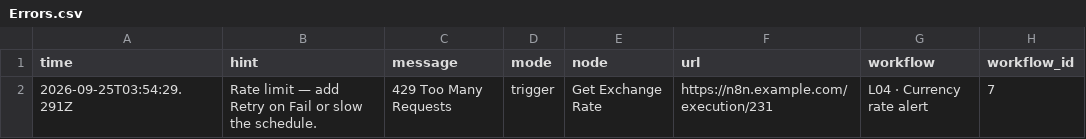
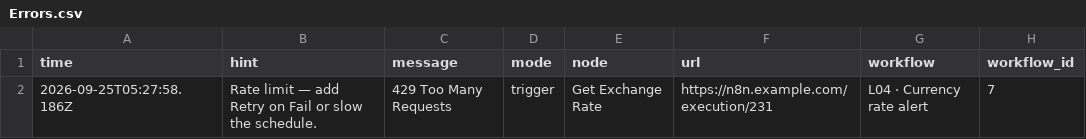
Before and after one commit to callme-siva/n8n-knowledge, a CSV file: templates/L19-global-error-handler/Errors.csv, drawn as a sheet.

```diff
--- a/templates/L19-global-error-handler/Errors.csv
+++ b/templates/L19-global-error-handler/Errors.csv
@@ -1,2 +1,2 @@
 time,hint,message,mode,node,url,workflow,workflow_id
-2026-09-25T03:54:29.291Z,Rate limit — add Retry on Fail or slow the schedule.,429 Too Many Requests,trigger,Get Exchange Rate,https://n8n.example.com/execution/231,L04 · Currency rate alert,7
+2026-09-25T05:27:58.186Z,Rate limit — add Retry on Fail or slow the schedule.,429 Too Many Requests,trigger,Get Exchange Rate,https://n8n.example.com/execution/231,L04 · Currency rate alert,7
```
Also changed, not shown: templates/L12-meeting-transcript-raid-log/RAID.csv, templates/L21-website-uptime-monitor/Uptime.csv, 25 other files.
